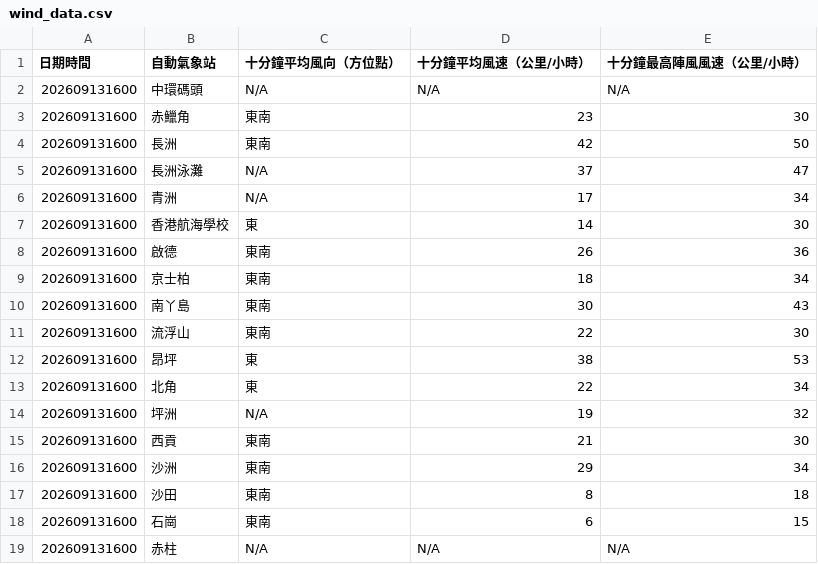
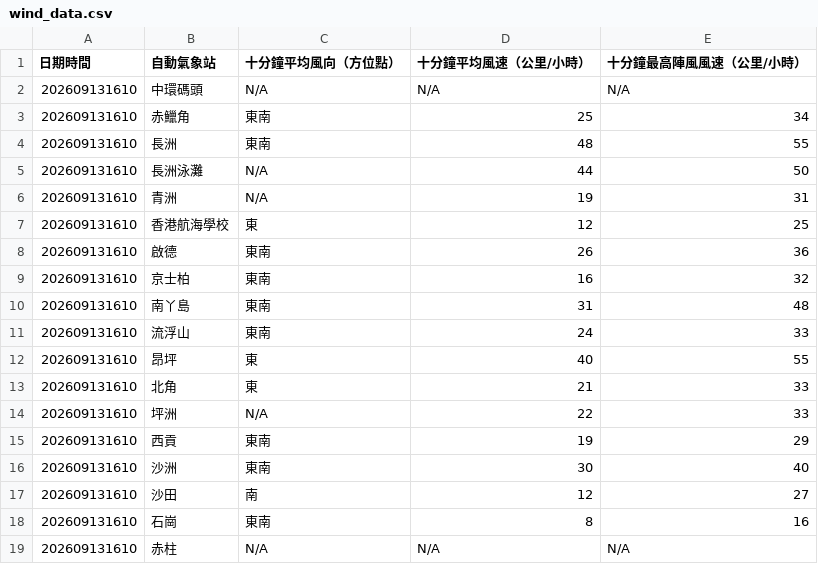
Before and after one commit to dannytcchan00/0Data, a CSV file: data/wind_data.csv, drawn as a sheet; only a part is shown; the diff covers the shown part only.

```diff
--- a/data/wind_data.csv
+++ b/data/wind_data.csv
@@ -1,19 +1,19 @@
 日期時間,自動氣象站,十分鐘平均風向（方位點）,十分鐘平均風速（公里/小時）,十分鐘最高陣風風速（公里/小時）
-202609131600,中環碼頭,N/A,N/A,N/A
-202609131600,赤鱲角,東南,23,30
-202609131600,長洲,東南,42,50
-202609131600,長洲泳灘,N/A,37,47
-202609131600,青洲,N/A,17,34
-202609131600,香港航海學校,東,14,30
-202609131600,啟德,東南,26,36
-202609131600,京士柏,東南,18,34
-202609131600,南丫島,東南,30,43
-202609131600,流浮山,東南,22,30
-202609131600,昂坪,東,38,53
-202609131600,北角,東,22,34
-202609131600,坪洲,N/A,19,32
-202609131600,西貢,東南,21,30
-202609131600,沙洲,東南,29,34
-202609131600,沙田,東南,8,18
-202609131600,石崗,東南,6,15
-202609131600,赤柱,N/A,N/A,N/A
+202609131610,中環碼頭,N/A,N/A,N/A
+202609131610,赤鱲角,東南,25,34
+202609131610,長洲,東南,48,55
+202609131610,長洲泳灘,N/A,44,50
+202609131610,青洲,N/A,19,31
+202609131610,香港航海學校,東,12,25
+202609131610,啟德,東南,26,36
+202609131610,京士柏,東南,16,32
+202609131610,南丫島,東南,31,48
+202609131610,流浮山,東南,24,33
+202609131610,昂坪,東,40,55
+202609131610,北角,東,21,33
+202609131610,坪洲,N/A,22,33
+202609131610,西貢,東南,19,29
+202609131610,沙洲,東南,30,40
+202609131610,沙田,南,12,27
+202609131610,石崗,東南,8,16
+202609131610,赤柱,N/A,N/A,N/A
```
Also changed, not shown: 32 edited cells elsewhere in this file, data/latest_1min_humidity.csv, data/maxmin_data.csv, 7 other files.
